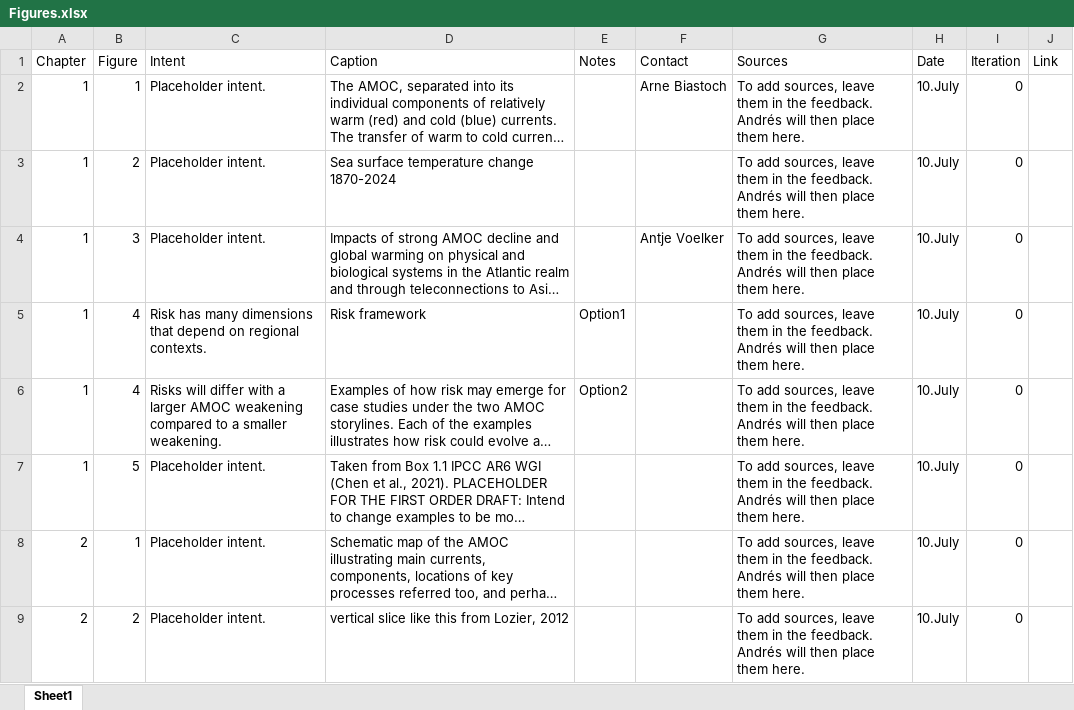
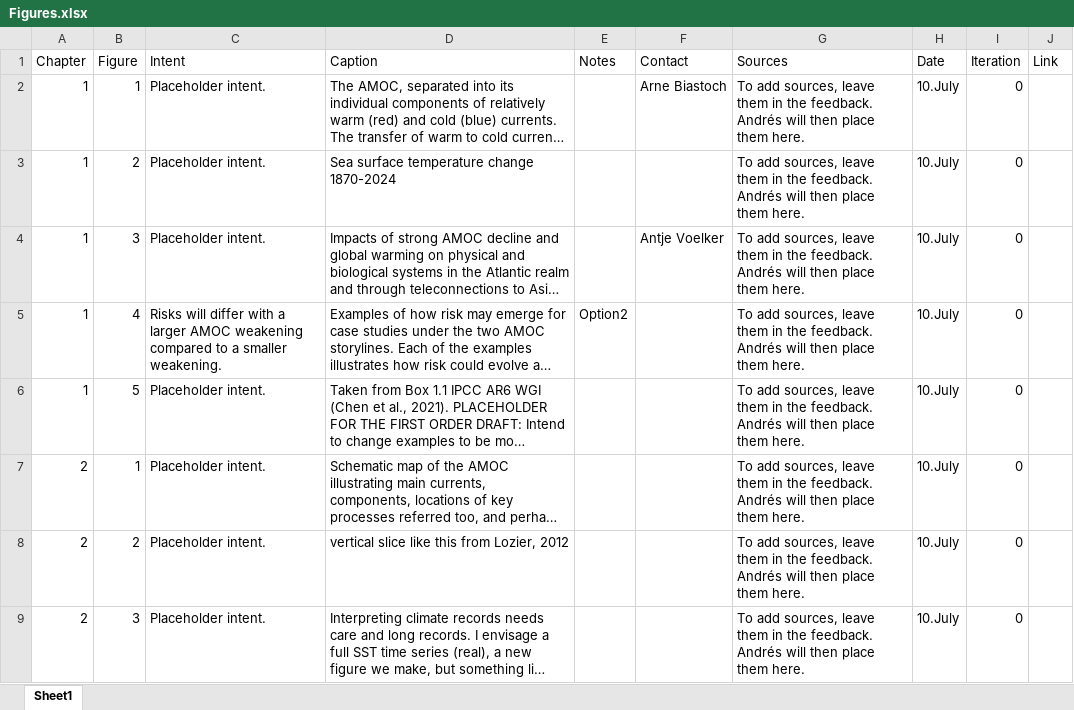
Before and after one commit to andres-alegria/AMOC_Figures_Dashboard, an Excel workbook: Figures.xlsx, sheet Sheet1, drawn as a sheet; only a part is shown; the shorter side is filled out with more unchanged rows; long unchanged cells end in …; values as stored, in another font and other column widths than the file's, no borders; the diff names each change by its address in the sheet, - before the commit and + after, or states it on an @@ line.

Commit message:
New figures

```diff
--- a/Figures.xlsx (sheet Sheet1)
+++ b/Figures.xlsx (sheet Sheet1)
-row 5: 1 | 4 | Risk has many dimensions that depend on regional contexts. | Risk framework | Option1 |  | To add sources, leave them in the feedback. Andrés will then place them here. | 10.July | 0
```
Also changed, not shown: 16 other files.
